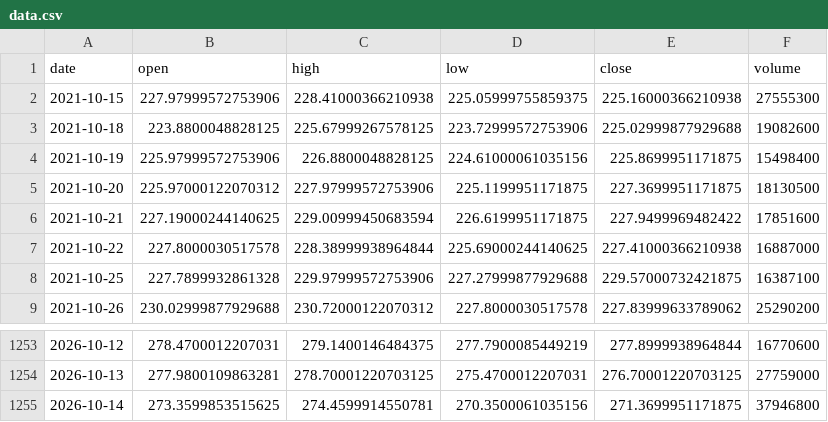
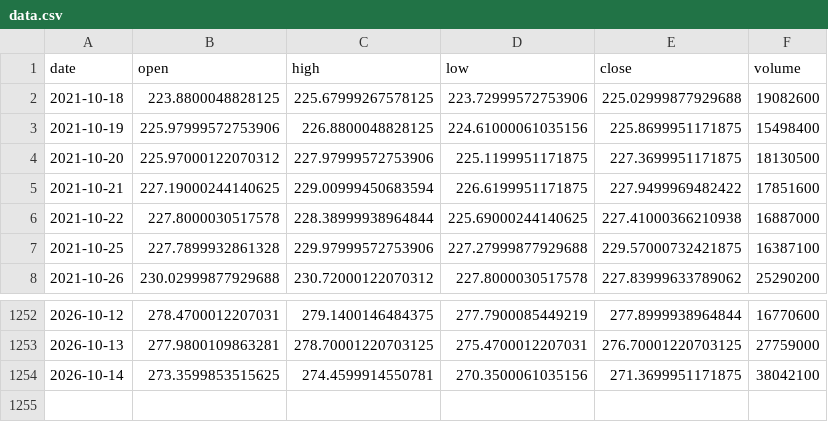
Before and after one commit to BaekJaeYeol/paper-trading-program, a CSV file: hourly-state/IWM/data.csv, drawn as a sheet; only a part is shown, gaps mark what is left out.

```diff
--- a/hourly-state/IWM/data.csv
+++ b/hourly-state/IWM/data.csv
@@ -1,3 +1,2 @@
 date,open,high,low,close,volume
-2021-10-15,227.97999572753906,228.41000366210938,225.05999755859375,225.16000366210938,27555300
 2021-10-18,223.8800048828125,225.67999267578125,223.72999572753906,225.02999877929688,19082600
@@ -1254,2 +1253,2 @@ date,open,high,low,close,volume
 2026-10-13,277.9800109863281,278.70001220703125,275.4700012207031,276.70001220703125,27759000
-2026-10-14,273.3599853515625,274.4599914550781,270.3500061035156,271.3699951171875,37946800
+2026-10-14,273.3599853515625,274.4599914550781,270.3500061035156,271.3699951171875,38042100
```
Also changed, not shown: hourly-state/DIA/data.csv, hourly-state/QQQ/data.csv, 14 other files.
